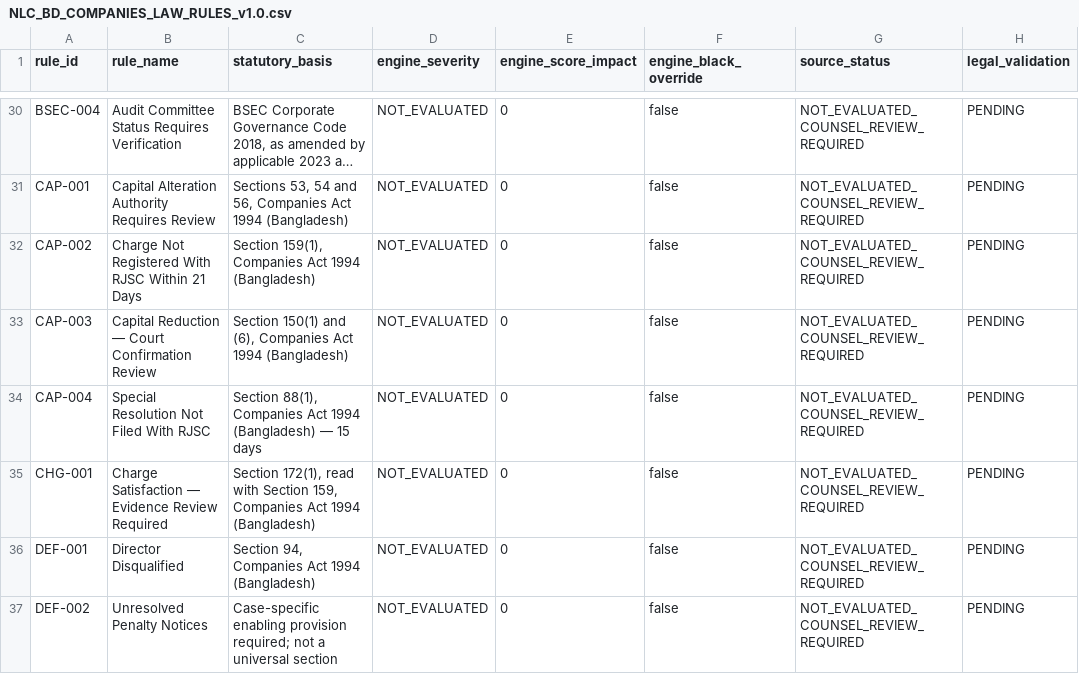
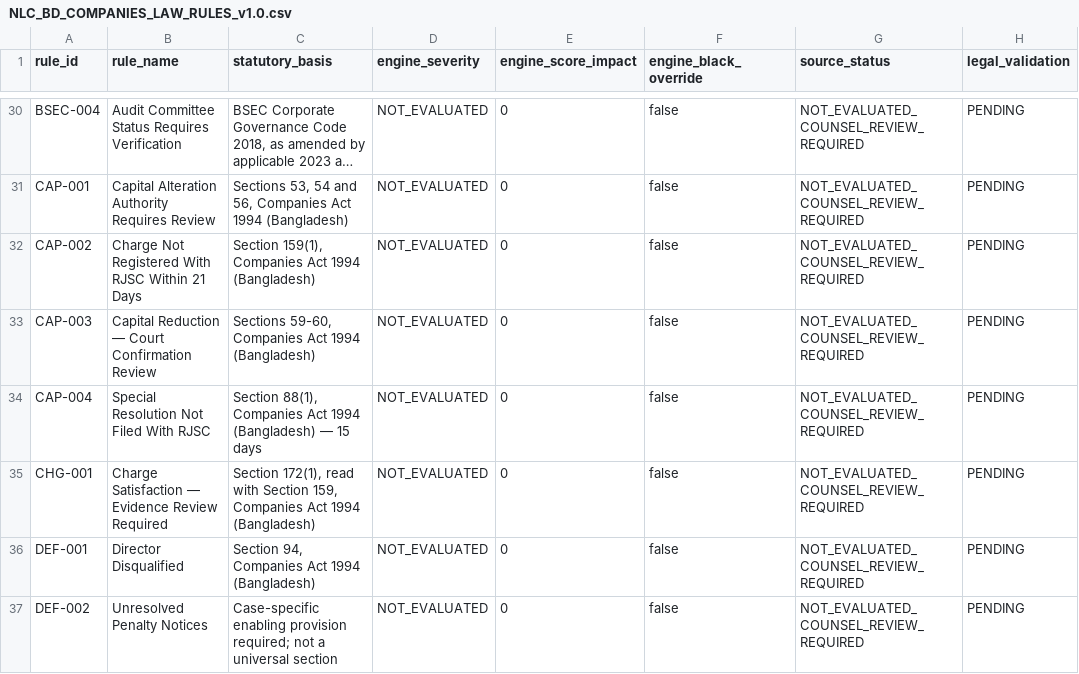
Before and after one commit to nazmulbijoy9105-coder/nlc_platform, a CSV file: docs/legal/NLC_BD_COMPANIES_LAW_RULES_v1.0.csv, drawn as a sheet; only a part is shown, gaps mark what is left out; long unchanged cells end in …; the diff names each change by its address in the sheet, - before the commit and + after, or states it on an @@ line.

Commit message:
fix(legal): correct CAP-003 source anchor

```diff
--- a/docs/legal/NLC_BD_COMPANIES_LAW_RULES_v1.0.csv
+++ b/docs/legal/NLC_BD_COMPANIES_LAW_RULES_v1.0.csv
-C33 (statutory_basis): Section 150(1) and (6), Companies Act…
+C33 (statutory_basis): Sections 59-60, Companies Act…
```
